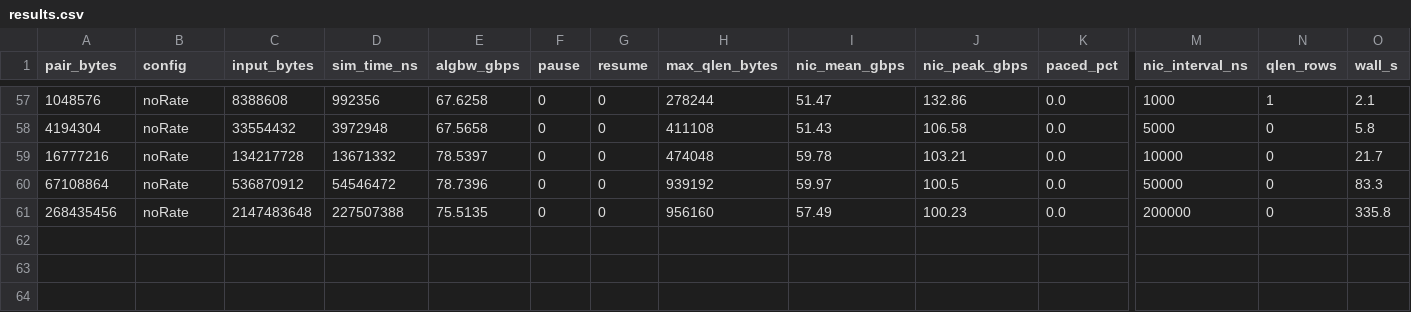
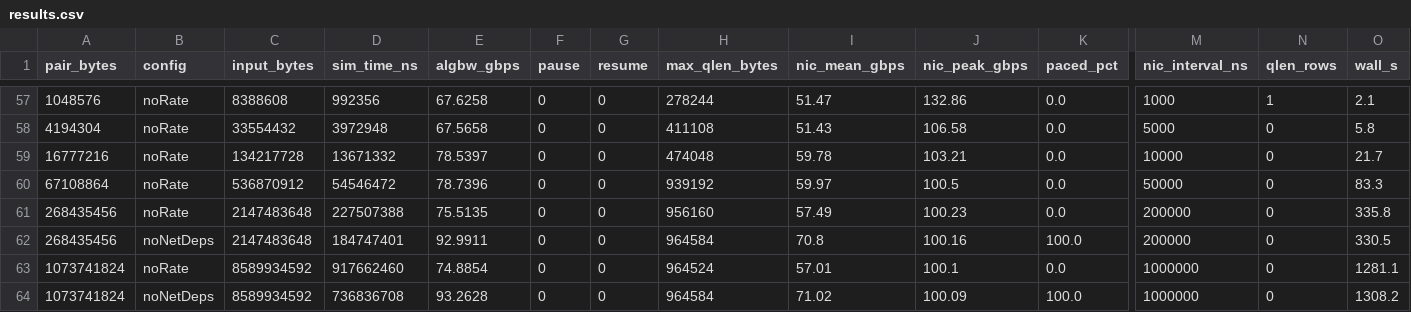
Before and after one commit to Woooooffy/ns-3-alibabacloud, a CSV file: simulation/scratch/sweep_results/mini_2gpu_2nic_ack/results.csv, drawn as a sheet; only a part is shown, gaps mark what is left out; rows hold the shown columns only; the diff names each change by its address in the sheet, - before the commit and + after, or states it on an @@ line.

```diff
--- a/simulation/scratch/sweep_results/mini_2gpu_2nic_ack/results.csv
+++ b/simulation/scratch/sweep_results/mini_2gpu_2nic_ack/results.csv
+row 62: 268435456 | noNetDeps | 2147483648 | 184747401 | 92.9911 | 0 | 0 | 964584 | 70.8 | 100.16 | 100.0 | 200000 | 0 | 330.5
+row 63: 1073741824 | noRate | 8589934592 | 917662460 | 74.8854 | 0 | 0 | 964524 | 57.01 | 100.1 | 0.0 | 1000000 | 0 | 1281.1
+row 64: 1073741824 | noNetDeps | 8589934592 | 736836708 | 93.2628 | 0 | 0 | 964584 | 71.02 | 100.09 | 100.0 | 1000000 | 0 | 1308.2
```
Also changed, not shown: simulation/scratch/sweep_results/mini_1gpu_1nic_ack/results.csv.
